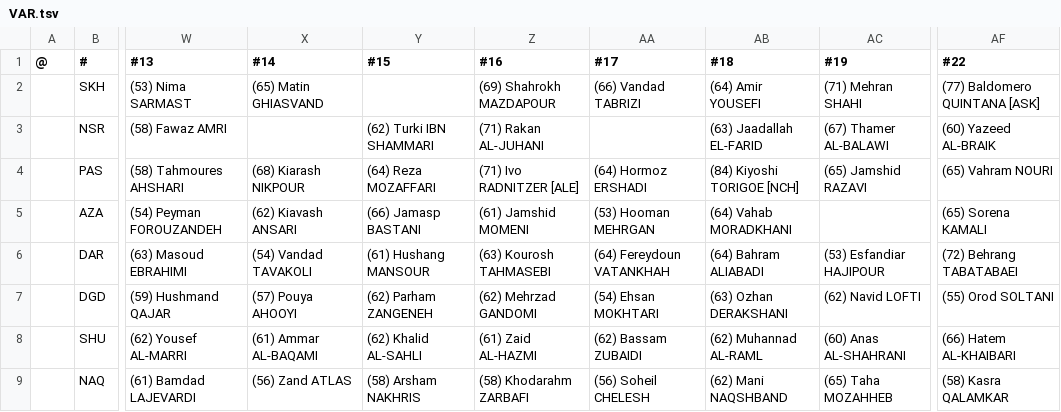
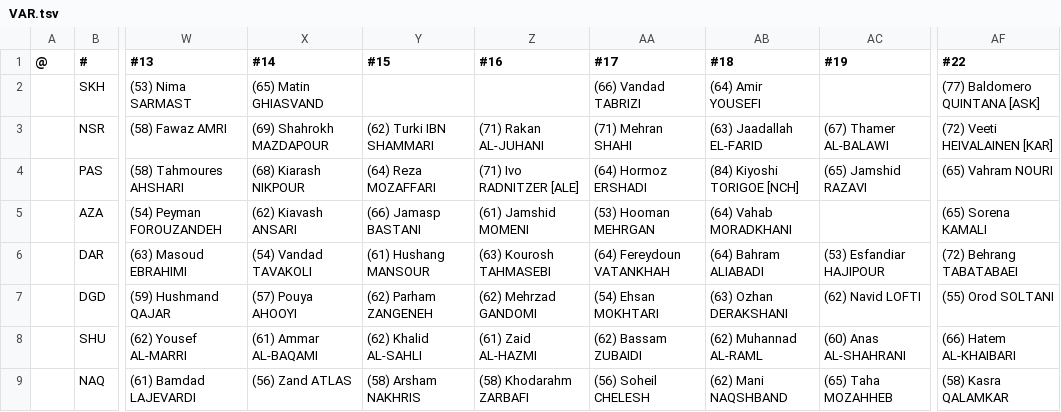
Before and after one commit to auroruse/avium-football-engine, a TSV file: src/presets/VAR.tsv, drawn as a sheet; only a part is shown, gaps mark what is left out; the diff names each change by its address in the sheet, - before the commit and + after, or states it on an @@ line.

```diff
--- a/src/presets/VAR.tsv
+++ b/src/presets/VAR.tsv
-Z2 (#16): (69) Shahrokh MAZDAPOUR
+Z2 (#16): (empty)
-AC2 (#19): (71) Mehran SHAHI
+AC2 (#19): (empty)
-X3 (#14): (empty)
+X3 (#14): (69) Shahrokh MAZDAPOUR
-AA3 (#17): (empty)
+AA3 (#17): (71) Mehran SHAHI
-AF3 (#22): (60) Yazeed AL-BRAIK
+AF3 (#22): (72) Veeti HEIVALAINEN [KAR]
```
Also changed, not shown: public/avium/pstats/trades.tsv, 2 other files.
